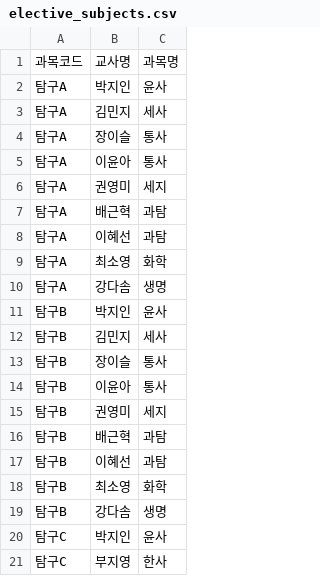
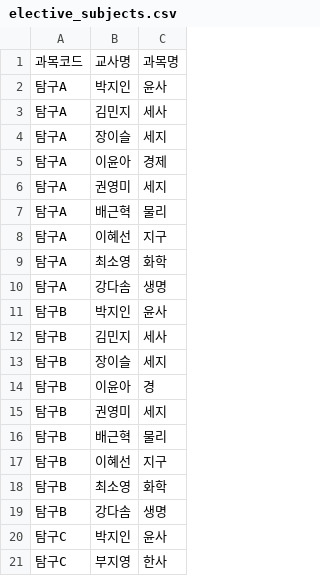
Before and after one commit to zzazzu1103/GIL-ZABI, a CSV file: data/elective_subjects.csv, drawn as a sheet; only a part is shown; the diff covers the shown part only.

```diff
--- a/data/elective_subjects.csv
+++ b/data/elective_subjects.csv
@@ -3,7 +3,7 @@
 탐구A,김민지,세사
-탐구A,장이슬,통사
-탐구A,이윤아,통사
+탐구A,장이슬,세지
+탐구A,이윤아,경제
 탐구A,권영미,세지
-탐구A,배근혁,과탐
-탐구A,이혜선,과탐
+탐구A,배근혁,물리
+탐구A,이혜선,지구
 탐구A,최소영,화학
@@ -12,7 +12,7 @@
 탐구B,김민지,세사
-탐구B,장이슬,통사
-탐구B,이윤아,통사
+탐구B,장이슬,세지
+탐구B,이윤아,경
 탐구B,권영미,세지
-탐구B,배근혁,과탐
-탐구B,이혜선,과탐
+탐구B,배근혁,물리
+탐구B,이혜선,지구
 탐구B,최소영,화학
```
Also changed, not shown: 31 edited cells elsewhere in this file.
